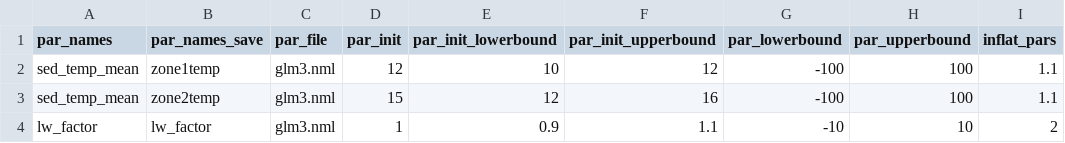
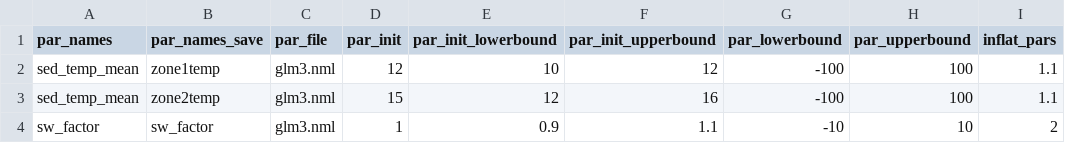
Before and after one commit to FLARE-forecast/FCRE_LER-forecast-code, a CSV file: configuration/ler_ms/parameter_calibration_config_GLM.csv, drawn as a sheet; only a part is shown; the diff names each change by its address in the sheet, - before the commit and + after, or states it on an @@ line.

```diff
--- a/configuration/ler_ms/parameter_calibration_config_GLM.csv
+++ b/configuration/ler_ms/parameter_calibration_config_GLM.csv
-A4 (par_names): lw_factor
+A4 (par_names): sw_factor
-B4 (par_names_save): lw_factor
+B4 (par_names_save): sw_factor
```
Also changed, not shown: configuration/ler_ms/parameter_calibration_config.csv, 4 other files.
